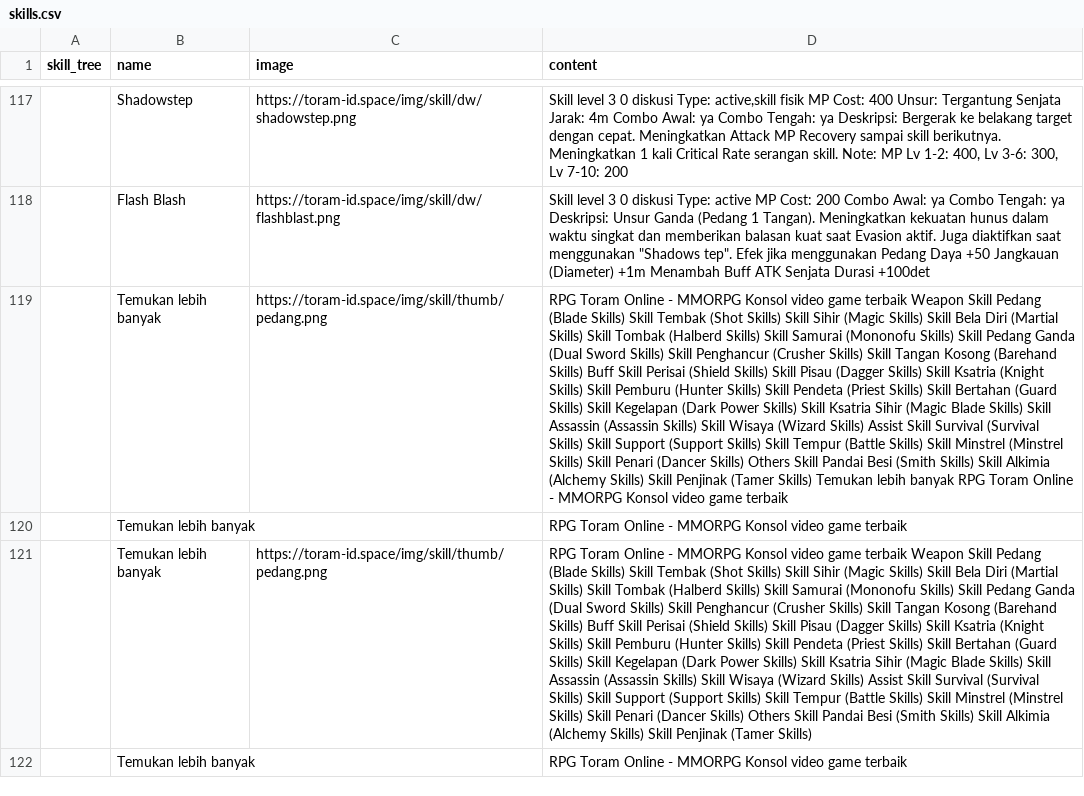
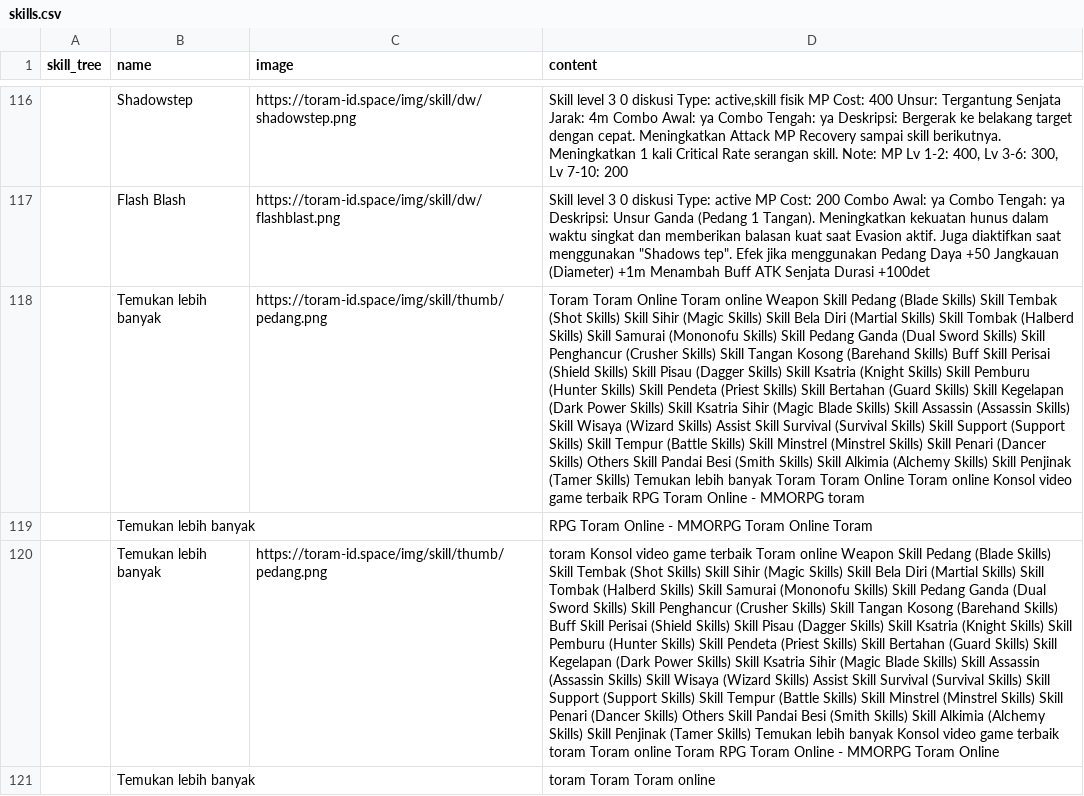
Before and after one commit to dimasyoga42/dataset, a CSV file: skills.csv, drawn as a sheet; only a part is shown, gaps mark what is left out; addresses are those after the commit; the diff covers the shown part only; the diff names each change by its address in the sheet, - before the commit and + after, or states it on an @@ line.

```diff
--- a/skills.csv
+++ b/skills.csv
-D118 (content): RPG Toram Online - MMORPG Konsol video game terbaik Weapon Skill Pedang (Blade Skills) Skill Tembak (Shot Skills) Skill Sihir (Magic Skills) Skill Bela Diri (Martial Skills) Skill Tombak (Halberd Skills) Skill Samurai (Mononofu Skills) Skill Pedang Ganda (Dual Sword Skills) Skill Penghancur (Crusher Skills) Skill Tangan Kosong (Barehand Skills) Buff Skill Perisai (Shield Skills) Skill Pisau (Dagger Skills) Skill Ksatria (Knight Skills) Skill Pemburu (Hunter Skills) Skill Pendeta (Priest Skills) Skill Bertahan (Guard Skills) Skill Kegelapan (Dark Power Skills) Skill Ksatria Sihir (Magic Blade Skills) Skill Assassin (Assassin Skills) Skill Wisaya (Wizard Skills) Assist Skill Survival (Survival Skills) Skill Support (Support Skills) Skill Tempur (Battle Skills) Skill Minstrel (Minstrel Skills) Skill Penari (Dancer Skills) Others Skill Pandai Besi (Smith Skills) Skill Alkimia (Alchemy Skills) Skill Penjinak (Tamer Skills) Temukan lebih banyak RPG Toram Online - MMORPG Konsol video game terbaik
+D118 (content): Toram Toram Online Toram online Weapon Skill Pedang (Blade Skills) Skill Tembak (Shot Skills) Skill Sihir (Magic Skills) Skill Bela Diri (Martial Skills) Skill Tombak (Halberd Skills) Skill Samurai (Mononofu Skills) Skill Pedang Ganda (Dual Sword Skills) Skill Penghancur (Crusher Skills) Skill Tangan Kosong (Barehand Skills) Buff Skill Perisai (Shield Skills) Skill Pisau (Dagger Skills) Skill Ksatria (Knight Skills) Skill Pemburu (Hunter Skills) Skill Pendeta (Priest Skills) Skill Bertahan (Guard Skills) Skill Kegelapan (Dark Power Skills) Skill Ksatria Sihir (Magic Blade Skills) Skill Assassin (Assassin Skills) Skill Wisaya (Wizard Skills) Assist Skill Survival (Survival Skills) Skill Support (Support Skills) Skill Tempur (Battle Skills) Skill Minstrel (Minstrel Skills) Skill Penari (Dancer Skills) Others Skill Pandai Besi (Smith Skills) Skill Alkimia (Alchemy Skills) Skill Penjinak (Tamer Skills) Temukan lebih banyak Toram Toram Online Toram online Konsol video game terbaik RPG Toram Online - MMORPG toram
-D119 (content): …- MMORPG Konsol video game terbaik
+D119 (content): …- MMORPG Toram Online Toram
-D120 (content): RPG Toram Online - MMORPG Konsol video game terbaik Weapon Skill Pedang (Blade Skills) Skill Tembak (Shot Skills) Skill Sihir (Magic Skills) Skill Bela Diri (Martial Skills) Skill Tombak (Halberd Skills) Skill Samurai (Mononofu Skills) Skill Pedang Ganda (Dual Sword Skills) Skill Penghancur (Crusher Skills) Skill Tangan Kosong (Barehand Skills) Buff Skill Perisai (Shield Skills) Skill Pisau (Dagger Skills) Skill Ksatria (Knight Skills) Skill Pemburu (Hunter Skills) Skill Pendeta (Priest Skills) Skill Bertahan (Guard Skills) Skill Kegelapan (Dark Power Skills) Skill Ksatria Sihir (Magic Blade Skills) Skill Assassin (Assassin Skills) Skill Wisaya (Wizard Skills) Assist Skill Survival (Survival Skills) Skill Support (Support Skills) Skill Tempur (Battle Skills) Skill Minstrel (Minstrel Skills) Skill Penari (Dancer Skills) Others Skill Pandai Besi (Smith Skills) Skill Alkimia (Alchemy Skills) Skill Penjinak (Tamer Skills)
+D120 (content): toram Konsol video game terbaik Toram online Weapon Skill Pedang (Blade Skills) Skill Tembak (Shot Skills) Skill Sihir (Magic Skills) Skill Bela Diri (Martial Skills) Skill Tombak (Halberd Skills) Skill Samurai (Mononofu Skills) Skill Pedang Ganda (Dual Sword Skills) Skill Penghancur (Crusher Skills) Skill Tangan Kosong (Barehand Skills) Buff Skill Perisai (Shield Skills) Skill Pisau (Dagger Skills) Skill Ksatria (Knight Skills) Skill Pemburu (Hunter Skills) Skill Pendeta (Priest Skills) Skill Bertahan (Guard Skills) Skill Kegelapan (Dark Power Skills) Skill Ksatria Sihir (Magic Blade Skills) Skill Assassin (Assassin Skills) Skill Wisaya (Wizard Skills) Assist Skill Survival (Survival Skills) Skill Support (Support Skills) Skill Tempur (Battle Skills) Skill Minstrel (Minstrel Skills) Skill Penari (Dancer Skills) Others Skill Pandai Besi (Smith Skills) Skill Alkimia (Alchemy Skills) Skill Penjinak (Tamer Skills) Temukan lebih banyak Konsol video game terbaik toram Toram online Toram RPG Toram Online - MMORPG Toram Online
-D121 (content): RPG Toram Online - MMORPG Konsol video game terbaik
+D121 (content): toram Toram Toram online
```
Also changed, not shown: 5 added rows, 4 removed rows, 2 moved rows and 47 edited cells elsewhere in this file, 1 other file.
